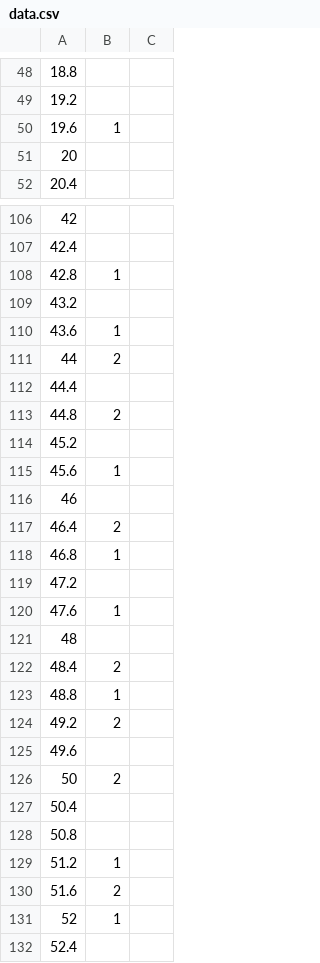
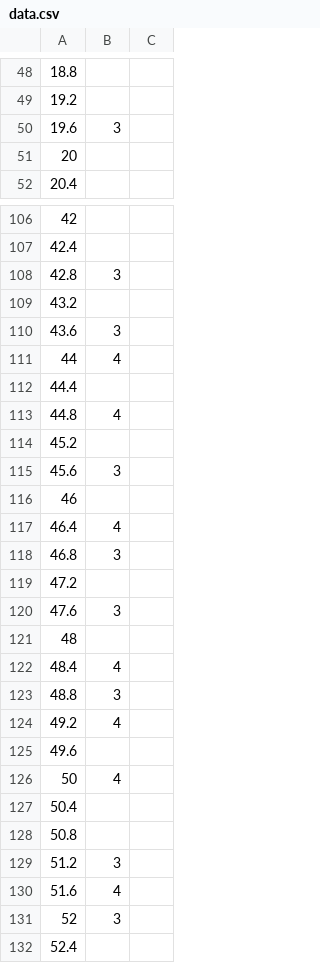
Before and after one commit to lzqxh/musicdash, a CSV file: Resources/songs/song2/data.csv, drawn as a sheet; only a part is shown, gaps mark what is left out; the diff covers the shown part only.

```diff
--- a/Resources/songs/song2/data.csv
+++ b/Resources/songs/song2/data.csv
@@ -49,3 +49,3 @@
 19.2,,
-19.6,1,
+19.6,3,
 20,,
@@ -107,26 +107,26 @@
 42.4,,
-42.8,1,
+42.8,3,
 43.2,,
-43.6,1,
-44,2,
+43.6,3,
+44,4,
 44.4,,
-44.8,2,
+44.8,4,
 45.2,,
-45.6,1,
+45.6,3,
 46,,
-46.4,2,
-46.8,1,
+46.4,4,
+46.8,3,
 47.2,,
-47.6,1,
+47.6,3,
 48,,
-48.4,2,
-48.8,1,
-49.2,2,
+48.4,4,
+48.8,3,
+49.2,4,
 49.6,,
-50,2,
+50,4,
 50.4,,
 50.8,,
-51.2,1,
-51.6,2,
-52,1,
+51.2,3,
+51.6,4,
+52,3,
 52.4,,
```
Also changed, not shown: 44 edited cells elsewhere in this file, Resources/songs/song1/data.csv, Resources/songs/song3/data.csv, 6 other files.
